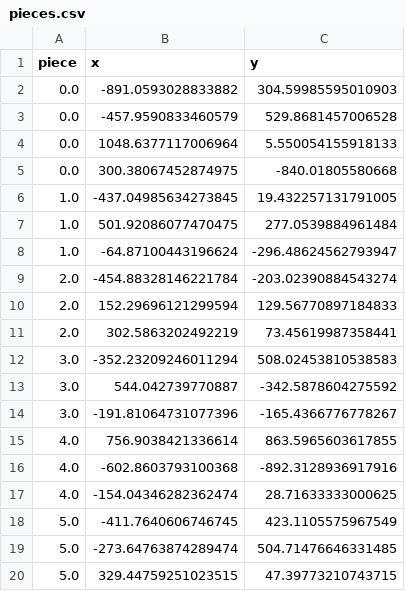
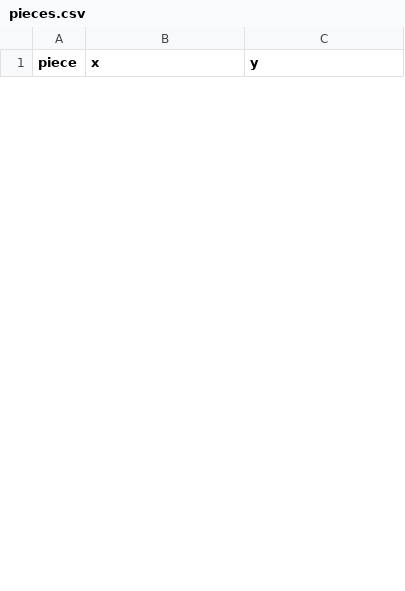
Before and after one commit to yanivohayon8/convex_polygons_puzzle_solving, a CSV file: data/ofir/Pseudo-Sappho_MAN_Napoli_Inv9084/Puzzle1/0/pieces.csv, drawn as a sheet; only a part is shown; removed rows and columns are numbered as before the commit, all else as after; the diff covers the shown part only; the diff names each change by its address in the sheet, - before the commit and + after, or states it on an @@ line.

```diff
--- a/data/ofir/Pseudo-Sappho_MAN_Napoli_Inv9084/Puzzle1/0/pieces.csv
+++ b/data/ofir/Pseudo-Sappho_MAN_Napoli_Inv9084/Puzzle1/0/pieces.csv
-row 2: 0.0 | -891.0593028833882 | 304.59985595010903
-row 3: 0.0 | -457.9590833460579 | 529.8681457006528
-row 4: 0.0 | 1048.6377117006964 | 5.550054155918133
-row 5: 0.0 | 300.38067452874975 | -840.01805580668
-row 6: 1.0 | -437.04985634273845 | 19.432257131791005
-row 7: 1.0 | 501.92086077470475 | 277.0539884961484
-row 8: 1.0 | -64.87100443196624 | -296.48624562793947
-row 9: 2.0 | -454.88328146221784 | -203.02390884543274
-row 10: 2.0 | 152.29696121299594 | 129.56770897184833
-row 11: 2.0 | 302.5863202492219 | 73.45619987358441
-row 12: 3.0 | -352.23209246011294 | 508.02453810538583
-row 13: 3.0 | 544.042739770887 | -342.5878604275592
-row 14: 3.0 | -191.81064731077396 | -165.4366776778267
-row 15: 4.0 | 756.9038421336614 | 863.5965603617855
-row 16: 4.0 | -602.8603793100368 | -892.3128936917916
-row 17: 4.0 | -154.04346282362474 | 28.71633333000625
-row 18: 5.0 | -411.7640606746745 | 423.1105575967549
-row 19: 5.0 | -273.64763874289474 | 504.71476646331485
-row 20: 5.0 | 329.44759251023515 | 47.39773210743715
```
Also changed, not shown: 33 added rows and 14 removed rows elsewhere in this file, 16 other files.
